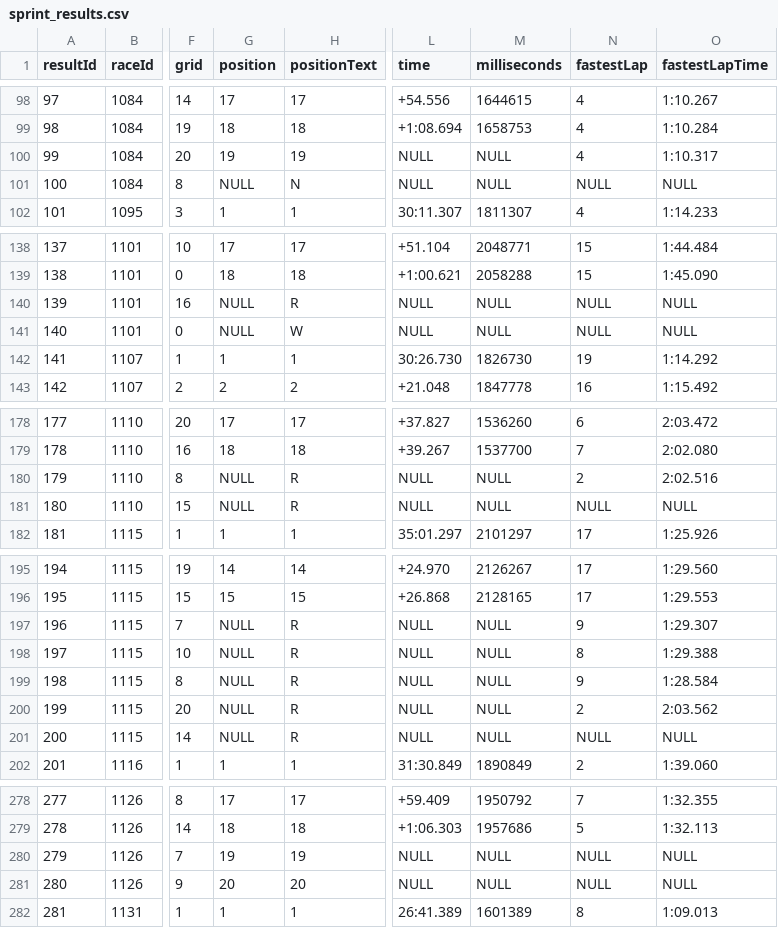
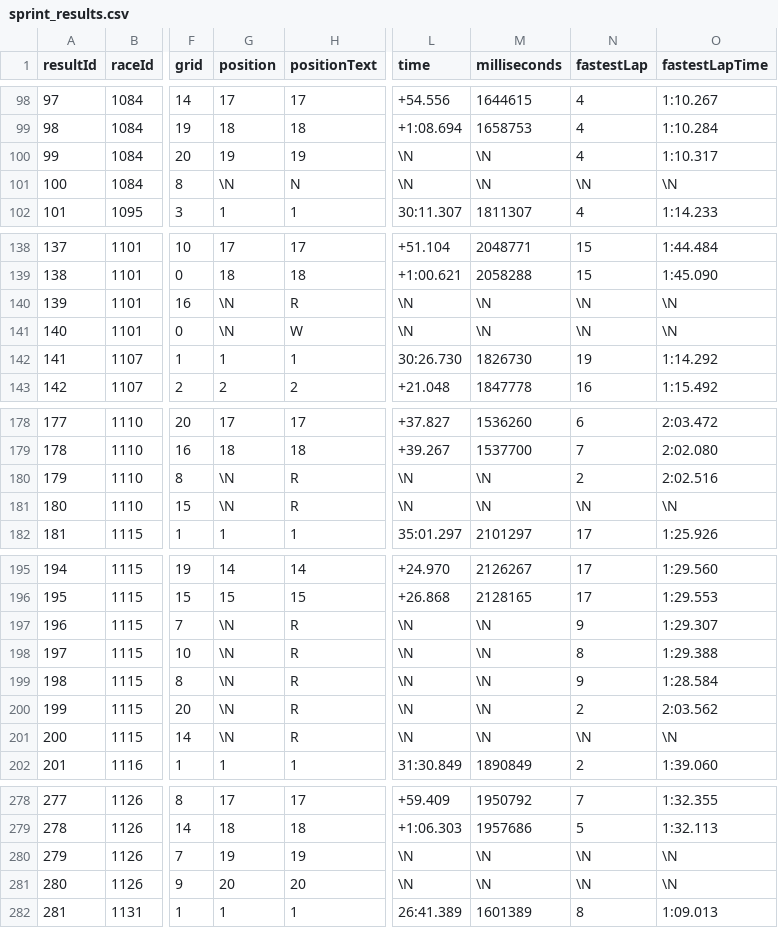
Before and after one commit to gabriel-guerra/f1-stats, a CSV file: data/Original Kaggle/sprint_results.csv, drawn as a sheet; only a part is shown, gaps mark what is left out; the diff covers the shown part only; the diff names each change by its address in the sheet, - before the commit and + after, or states it on an @@ line.

Commit message:
Data arrangement for mongodb

```diff
--- a/data/Original Kaggle/sprint_results.csv
+++ b/data/Original Kaggle/sprint_results.csv
-L100:L101 (time): NULL
+L100:L101 (time): \N
-M100:M101 (milliseconds): NULL
+M100:M101 (milliseconds): \N
-G101 (position): NULL
+G101 (position): \N
-N101 (fastestLap): NULL
+N101 (fastestLap): \N
-O101 (fastestLapTime): NULL
+O101 (fastestLapTime): \N
-G140:G141 (position): NULL
+G140:G141 (position): \N
-L140:L141 (time): NULL
+L140:L141 (time): \N
-M140:M141 (milliseconds): NULL
+M140:M141 (milliseconds): \N
-N140:N141 (fastestLap): NULL
+N140:N141 (fastestLap): \N
-O140:O141 (fastestLapTime): NULL
+O140:O141 (fastestLapTime): \N
-G180:G181 (position): NULL
+G180:G181 (position): \N
-L180:L181 (time): NULL
+L180:L181 (time): \N
-M180:M181 (milliseconds): NULL
+M180:M181 (milliseconds): \N
-N181 (fastestLap): NULL
+N181 (fastestLap): \N
-O181 (fastestLapTime): NULL
+O181 (fastestLapTime): \N
-G197:G201 (position): NULL
+G197:G201 (position): \N
-L197:L201 (time): NULL
+L197:L201 (time): \N
-M197:M201 (milliseconds): NULL
+M197:M201 (milliseconds): \N
-N201 (fastestLap): NULL
+N201 (fastestLap): \N
-O201 (fastestLapTime): NULL
+O201 (fastestLapTime): \N
-L280:L281 (time): NULL
+L280:L281 (time): \N
-M280:M281 (milliseconds): NULL
+M280:M281 (milliseconds): \N
-N280:N281 (fastestLap): NULL
+N280:N281 (fastestLap): \N
-O280:O281 (fastestLapTime): NULL
+O280:O281 (fastestLapTime): \N
```
Also changed, not shown: 21 edited cells elsewhere in this file, 17 other files.
